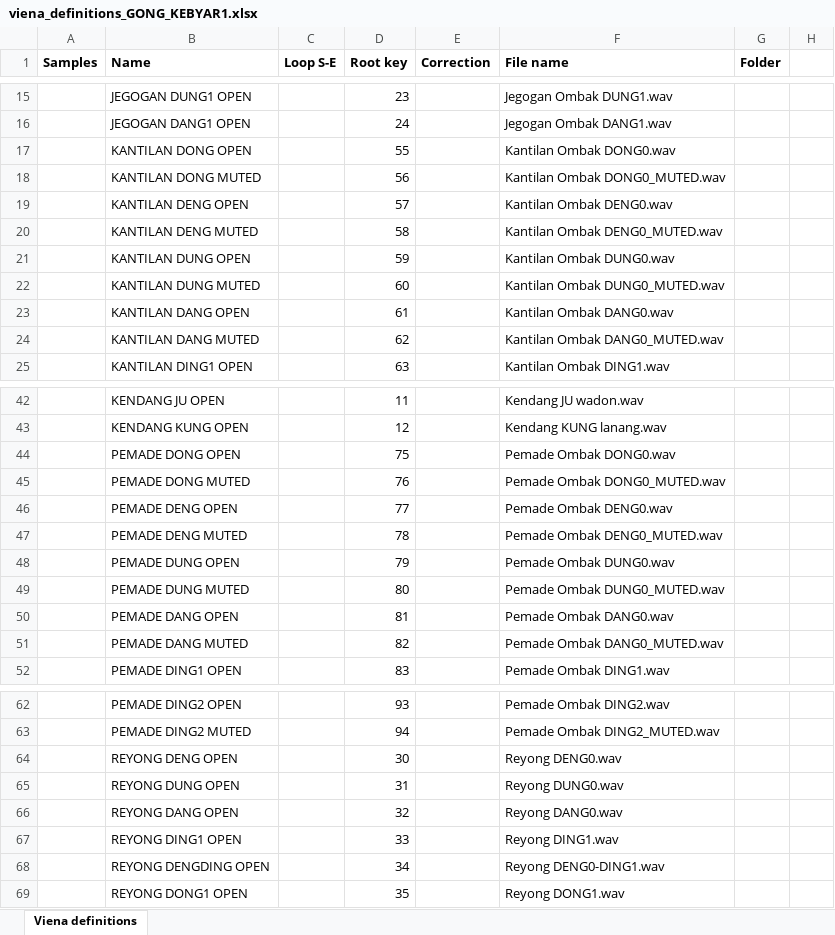
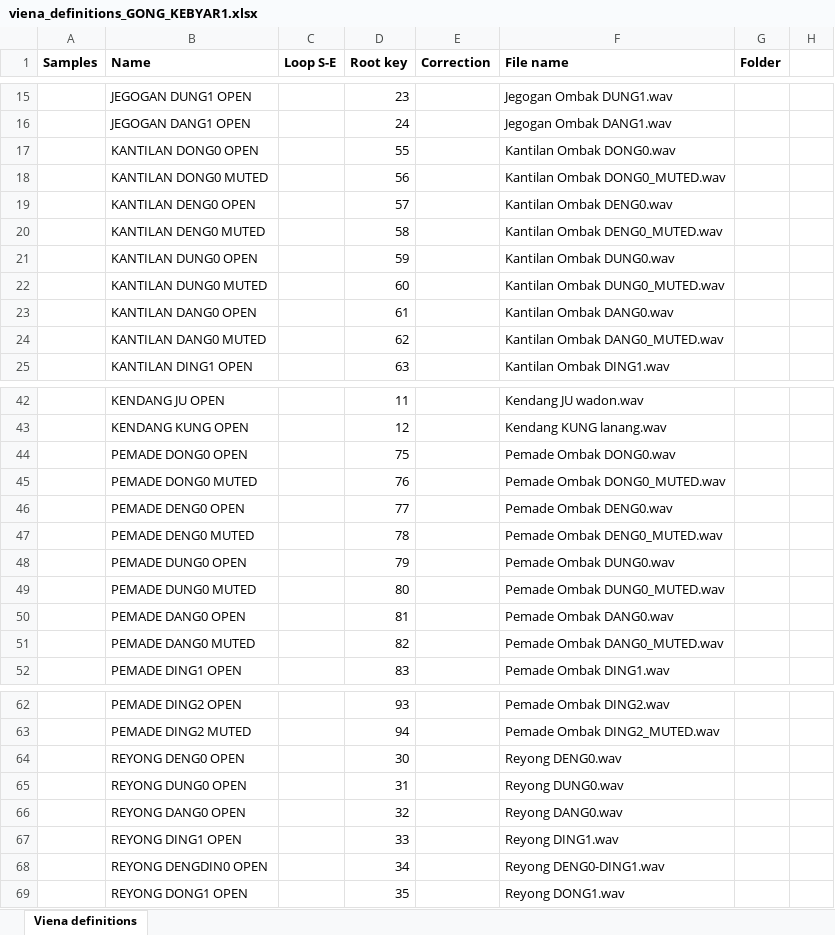
Before and after one commit to marcpaelinck/gamelan-notation, an Excel workbook: data/soundfont/viena_definitions_GONG_KEBYAR1.xlsx, sheet Viena definitions, drawn as a sheet; only a part is shown, gaps mark what is left out; values as stored, in another font and other column widths than the file's, no borders; the diff covers the shown part only; the diff names each change by its address in the sheet, - before the commit and + after, or states it on an @@ line.

```diff
--- a/data/soundfont/viena_definitions_GONG_KEBYAR1.xlsx (sheet Viena definitions)
+++ b/data/soundfont/viena_definitions_GONG_KEBYAR1.xlsx (sheet Viena definitions)
-B17 (Name): KANTILAN DONG OPEN
+B17 (Name): KANTILAN DONG0 OPEN
-B18 (Name): KANTILAN DONG MUTED
+B18 (Name): KANTILAN DONG0 MUTED
-B19 (Name): KANTILAN DENG OPEN
+B19 (Name): KANTILAN DENG0 OPEN
-B20 (Name): KANTILAN DENG MUTED
+B20 (Name): KANTILAN DENG0 MUTED
-B21 (Name): KANTILAN DUNG OPEN
+B21 (Name): KANTILAN DUNG0 OPEN
-B22 (Name): KANTILAN DUNG MUTED
+B22 (Name): KANTILAN DUNG0 MUTED
-B23 (Name): KANTILAN DANG OPEN
+B23 (Name): KANTILAN DANG0 OPEN
-B24 (Name): KANTILAN DANG MUTED
+B24 (Name): KANTILAN DANG0 MUTED
-B44 (Name): PEMADE DONG OPEN
+B44 (Name): PEMADE DONG0 OPEN
-B45 (Name): PEMADE DONG MUTED
+B45 (Name): PEMADE DONG0 MUTED
-B46 (Name): PEMADE DENG OPEN
+B46 (Name): PEMADE DENG0 OPEN
-B47 (Name): PEMADE DENG MUTED
+B47 (Name): PEMADE DENG0 MUTED
-B48 (Name): PEMADE DUNG OPEN
+B48 (Name): PEMADE DUNG0 OPEN
-B49 (Name): PEMADE DUNG MUTED
+B49 (Name): PEMADE DUNG0 MUTED
-B50 (Name): PEMADE DANG OPEN
+B50 (Name): PEMADE DANG0 OPEN
-B51 (Name): PEMADE DANG MUTED
+B51 (Name): PEMADE DANG0 MUTED
-B64 (Name): REYONG DENG OPEN
+B64 (Name): REYONG DENG0 OPEN
-B65 (Name): REYONG DUNG OPEN
+B65 (Name): REYONG DUNG0 OPEN
-B66 (Name): REYONG DANG OPEN
+B66 (Name): REYONG DANG0 OPEN
-B68 (Name): REYONG DENGDING OPEN
+B68 (Name): REYONG DENGDIN0 OPEN
```
Also changed, not shown: 21 added rows, 21 removed rows and 32 edited cells elsewhere in this sheet, 2 other files.
